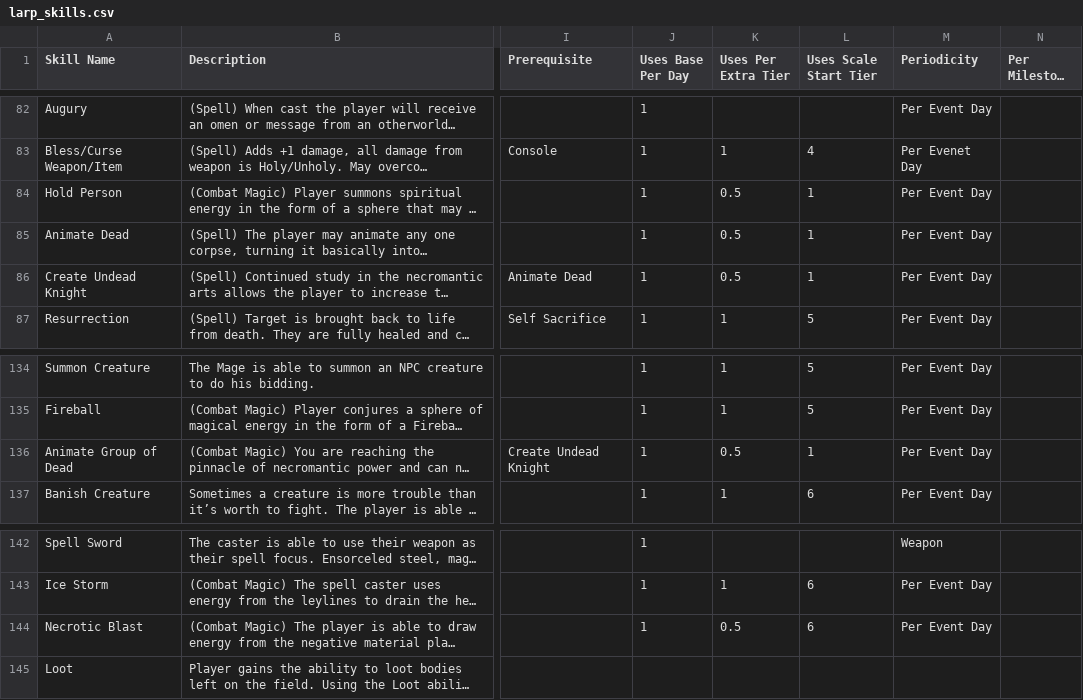
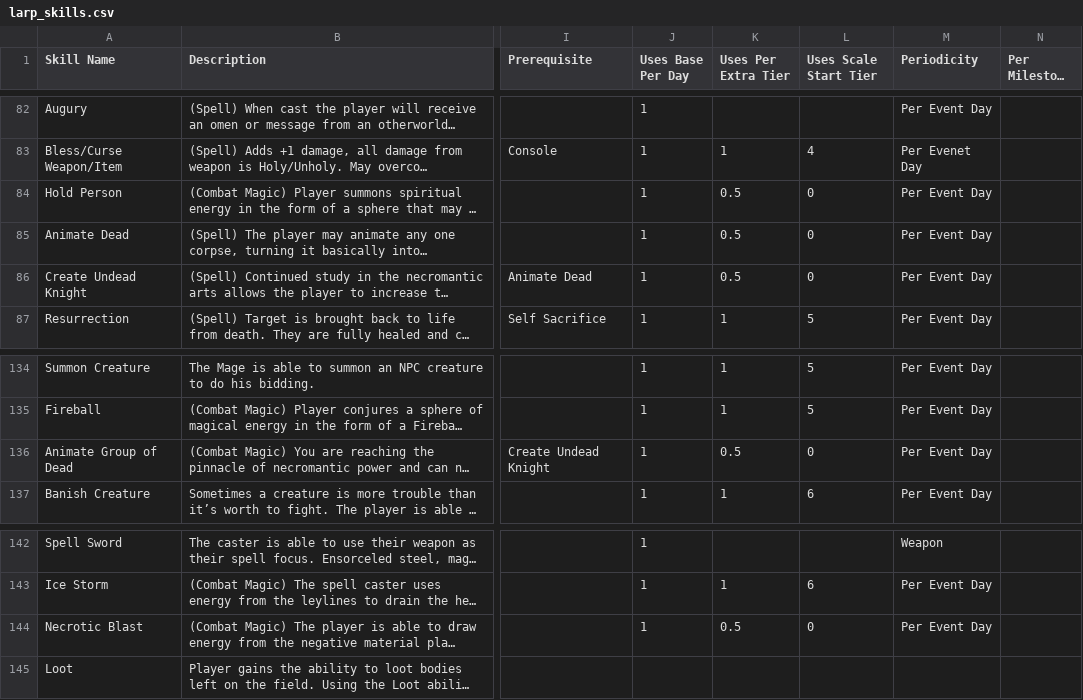
Before and after one commit to novannabella/larp-adventures-character-sheet, a CSV file: larp_skills.csv, drawn as a sheet; only a part is shown, gaps mark what is left out; long unchanged cells end in …; the diff covers the shown part only; the diff names each change by its address in the sheet, - before the commit and + after, or states it on an @@ line.

```diff
--- a/larp_skills.csv
+++ b/larp_skills.csv
-L84:L86 (Uses Scale Start Tier): 1
+L84:L86 (Uses Scale Start Tier): 0
-L136 (Uses Scale Start Tier): 1
+L136 (Uses Scale Start Tier): 0
-L144 (Uses Scale Start Tier): 6
+L144 (Uses Scale Start Tier): 0
```
Also changed, not shown: 13 edited cells elsewhere in this file.
